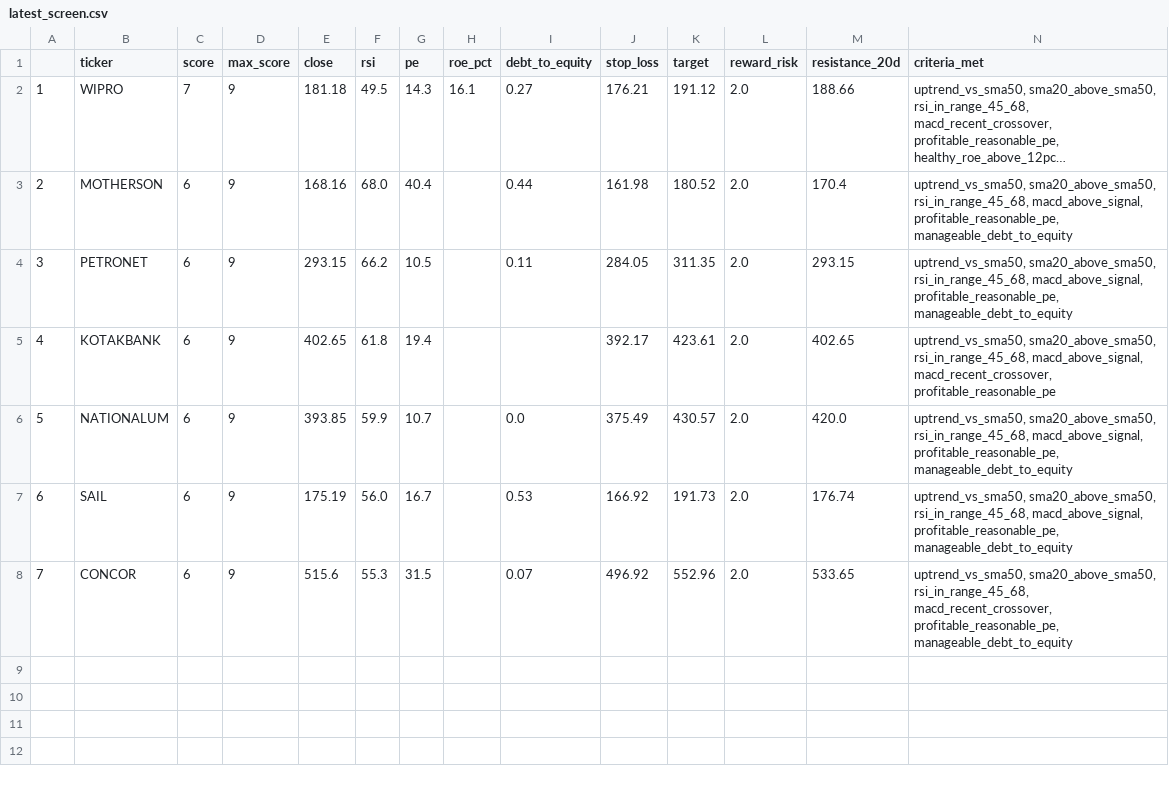
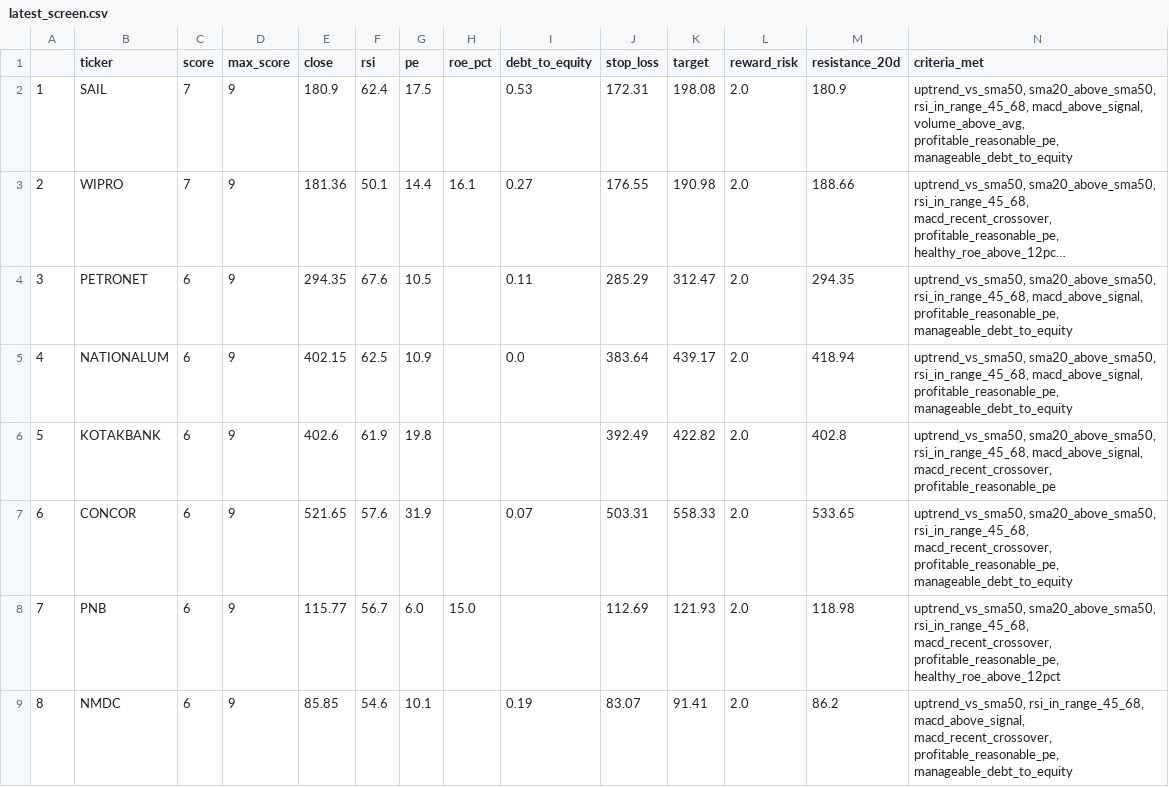
Before and after one commit to PankajK032/MyProject, a CSV file: latest_screen.csv, drawn as a sheet; long unchanged cells end in …; removed rows and columns are numbered as before the commit, all else as after; the diff names each change by its address in the sheet, - before the commit and + after, or states it on an @@ line.

```diff
--- a/latest_screen.csv
+++ b/latest_screen.csv
+row 2: 1 | SAIL | 7 | 9 | 180.9 | 62.4 | 17.5 |  | 0.53 | 172.31 | 198.08 | 2.0 | 180.9 | uptrend_vs_sma50, sma20_above_sma50, rsi_in_range_45_68, macd_above_signal, volume_above_avg, profitable_reasonable_pe, manageable_debt_to_equity
@@ column A renumbered between rows 3 and 7 @@
-E3 (close): 181.18
+E3 (close): 181.36
-F3 (rsi): 49.5
+F3 (rsi): 50.1
-G3 (pe): 14.3
+G3 (pe): 14.4
-J3 (stop_loss): 176.21
+J3 (stop_loss): 176.55
-K3 (target): 191.12
+K3 (target): 190.98
-row 3: 2 | MOTHERSON | 6 | 9 | 168.16 | 68.0 | 40.4 |  | 0.44 | 161.98 | 180.52 | 2.0 | 170.4 | uptrend_vs_sma50, sma20_above_sma50, rsi_in_range_45_68, macd_above_signal, profitable_reasonable_pe, manageable_debt_to_equity
-E4 (close): 293.15
+E4 (close): 294.35
-F4 (rsi): 66.2
+F4 (rsi): 67.6
-J4 (stop_loss): 284.05
+J4 (stop_loss): 285.29
-K4 (target): 311.35
+K4 (target): 312.47
-M4 (resistance_20d): 293.15
+M4 (resistance_20d): 294.35
-row 5: 4 | KOTAKBANK | 6 | 9 | 402.65 | 61.8 | 19.4 |  |  | 392.17 | 423.61 | 2.0 | 402.65 | uptrend_vs_sma50, sma20_above_sma50, rsi_in_range_45_68, macd_above_signal, macd_recent_crossover, profitable_reasonable_pe
-E5 (close): 393.85
+E5 (close): 402.15
-F5 (rsi): 59.9
+F5 (rsi): 62.5
-G5 (pe): 10.7
+G5 (pe): 10.9
-J5 (stop_loss): 375.49
+J5 (stop_loss): 383.64
-K5 (target): 430.57
+K5 (target): 439.17
-M5 (resistance_20d): 420.0
+M5 (resistance_20d): 418.94
-row 7: 6 | SAIL | 6 | 9 | 175.19 | 56.0 | 16.7 |  | 0.53 | 166.92 | 191.73 | 2.0 | 176.74 | uptrend_vs_sma50, sma20_above_sma50, rsi_in_range_45_68, macd_above_signal, profitable_reasonable_pe, manageable_debt_to_equity
+row 6: 5 | KOTAKBANK | 6 | 9 | 402.6 | 61.9 | 19.8 |  |  | 392.49 | 422.82 | 2.0 | 402.8 | uptrend_vs_sma50, sma20_above_sma50, rsi_in_range_45_68, macd_above_signal, macd_recent_crossover, profitable_reasonable_pe
-E7 (close): 515.6
+E7 (close): 521.65
-F7 (rsi): 55.3
+F7 (rsi): 57.6
-G7 (pe): 31.5
+G7 (pe): 31.9
-J7 (stop_loss): 496.92
+J7 (stop_loss): 503.31
-K7 (target): 552.96
+K7 (target): 558.33
+row 8: 7 | PNB | 6 | 9 | 115.77 | 56.7 | 6.0 | 15.0 |  | 112.69 | 121.93 | 2.0 | 118.98 | uptrend_vs_sma50, sma20_above_sma50, rsi_in_range_45_68, macd_recent_crossover, profitable_reasonable_pe, healthy_roe_above_12pct
+row 9: 8 | NMDC | 6 | 9 | 85.85 | 54.6 | 10.1 |  | 0.19 | 83.07 | 91.41 | 2.0 | 86.2 | uptrend_vs_sma50, rsi_in_range_45_68, macd_above_signal, macd_recent_crossover, profitable_reasonable_pe, manageable_debt_to_equity
```
Also changed, not shown: 1 other file.
